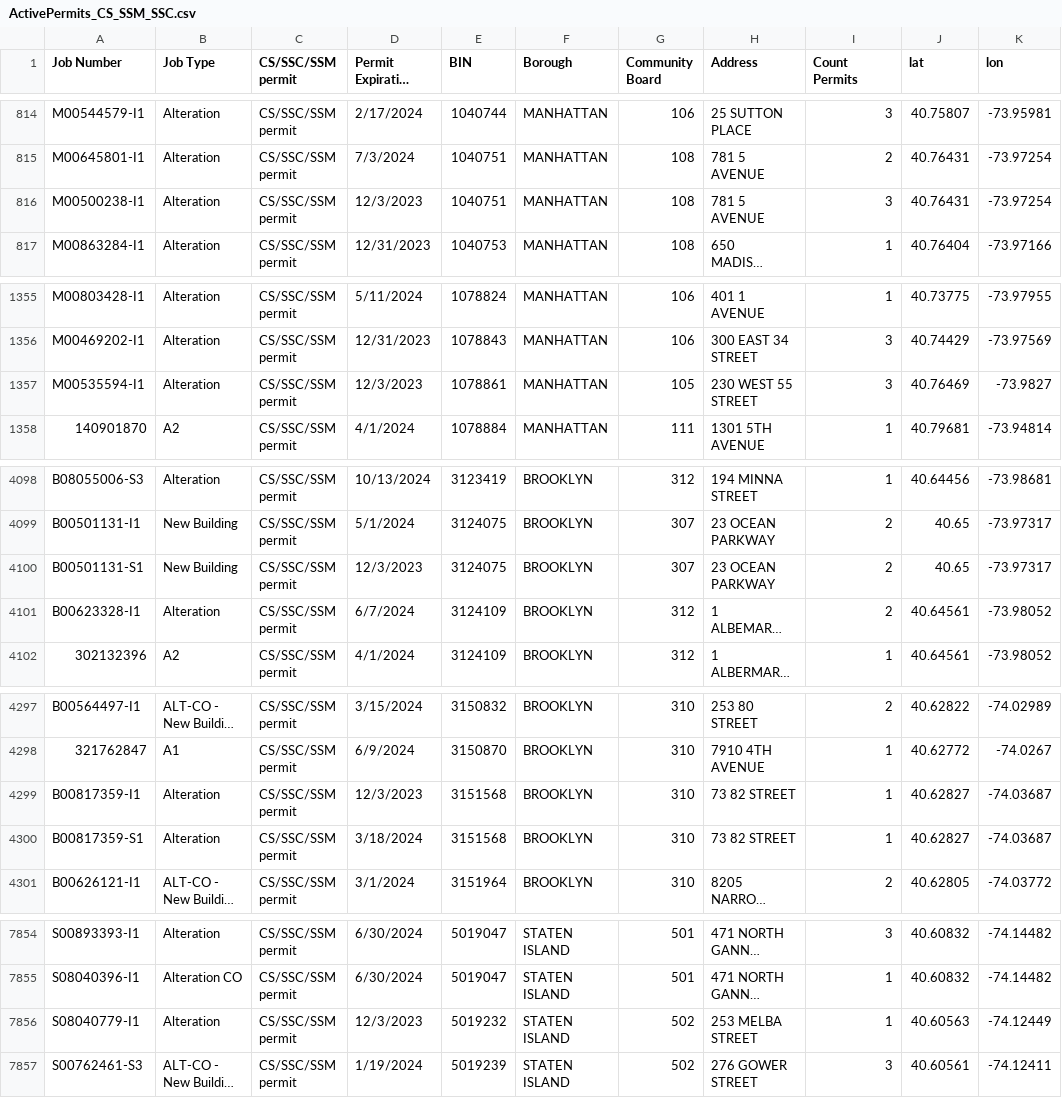
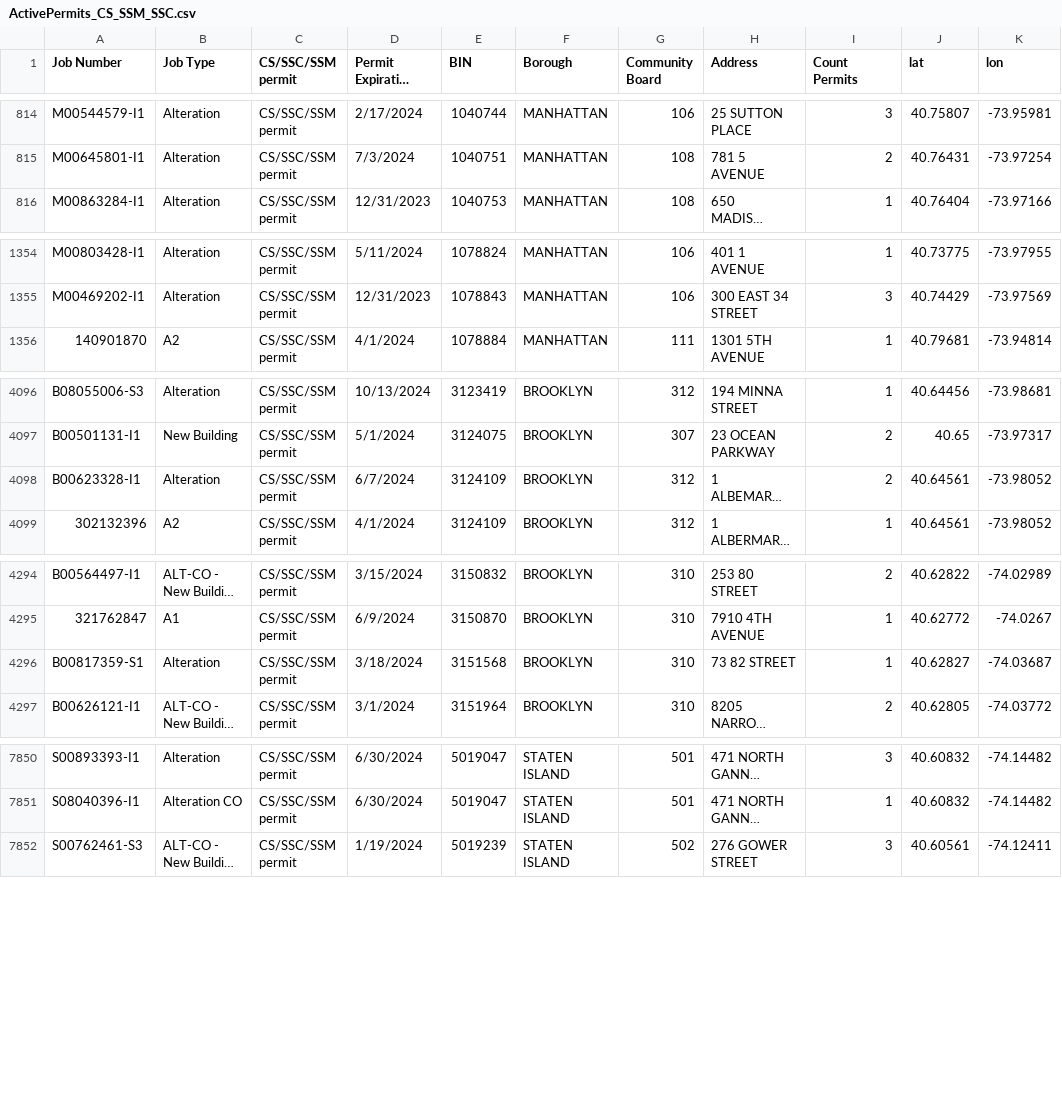
Before and after one commit to NYCDOB/SiteSafety, a CSV file: data/ActivePermits_CS_SSM_SSC.csv, drawn as a sheet; only a part is shown, gaps mark what is left out; long unchanged cells end in …; removed rows and columns are numbered as before the commit, all else as after; the diff covers the shown part only; the diff names each change by its address in the sheet, - before the commit and + after, or states it on an @@ line.

```diff
--- a/data/ActivePermits_CS_SSM_SSC.csv
+++ b/data/ActivePermits_CS_SSM_SSC.csv
-row 816: M00500238-I1 | Alteration | CS/SSC/SSM permit | 12/3/2023 | 1040751 | MANHATTAN | 108 | 781 5 AVENUE | 3 | 40.76431 | -73.97254
-row 1357: M00535594-I1 | Alteration | CS/SSC/SSM permit | 12/3/2023 | 1078861 | MANHATTAN | 105 | 230 WEST 55 STREET | 3 | 40.76469 | -73.9827
-row 4100: B00501131-S1 | New Building | CS/SSC/SSM permit | 12/3/2023 | 3124075 | BROOKLYN | 307 | 23 OCEAN PARKWAY | 2 | 40.65 | -73.97317
-row 4299: B00817359-I1 | Alteration | CS/SSC/SSM permit | 12/3/2023 | 3151568 | BROOKLYN | 310 | 73 82 STREET | 1 | 40.62827 | -74.03687
-row 7856: S08040779-I1 | Alteration | CS/SSC/SSM permit | 12/3/2023 | 5019232 | STATEN ISLAND | 502 | 253 MELBA STREET | 1 | 40.60563 | -74.12449
```
Also changed, not shown: 3 removed rows, 41 moved rows and 7 edited cells elsewhere in this file, 1 other file.
